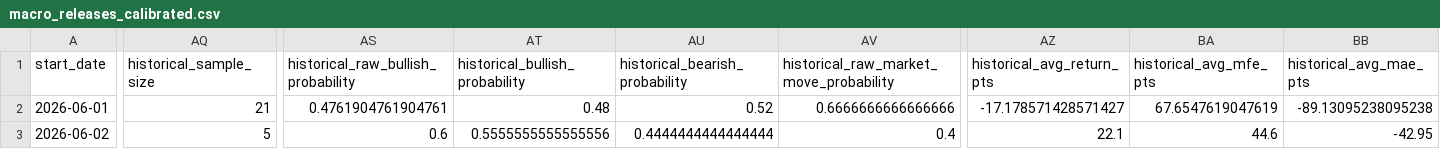
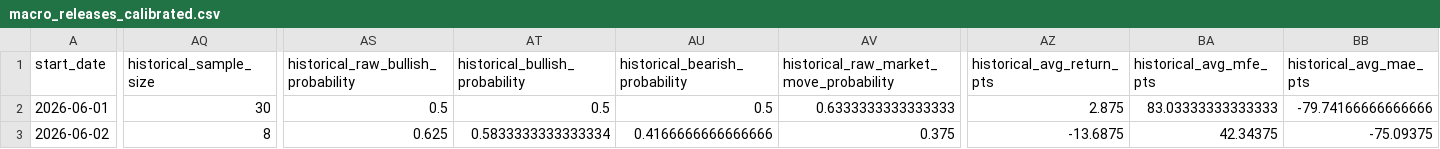
Before and after one commit to heelandy/catalyser_news, a CSV file: macro_releases_calibrated.csv, drawn as a sheet; only a part is shown, gaps mark what is left out; the diff covers the shown part only; the diff names each change by its address in the sheet, - before the commit and + after, or states it on an @@ line.

```diff
--- a/macro_releases_calibrated.csv
+++ b/macro_releases_calibrated.csv
-AQ2 (historical_sample_size): 21
+AQ2 (historical_sample_size): 30
-AS2: 0.4761904761904761
+AS2: 0.5
-AT2 (historical_bullish_probability): 0.48
+AT2 (historical_bullish_probability): 0.5
-AU2 (historical_bearish_probability): 0.52
+AU2 (historical_bearish_probability): 0.5
-AV2: 0.6666666666666666
+AV2: 0.6333333333333333
-AZ2 (historical_avg_return_pts): -17.178571428571427
+AZ2 (historical_avg_return_pts): 2.875
-BA2 (historical_avg_mfe_pts): 67.6547619047619
+BA2 (historical_avg_mfe_pts): 83.03333333333333
-BB2 (historical_avg_mae_pts): -89.13095238095238
+BB2 (historical_avg_mae_pts): -79.74166666666666
-AQ3 (historical_sample_size): 5
+AQ3 (historical_sample_size): 8
-AS3: 0.6
+AS3: 0.625
-AT3 (historical_bullish_probability): 0.5555555555555556
+AT3 (historical_bullish_probability): 0.5833333333333334
-AU3 (historical_bearish_probability): 0.4444444444444444
+AU3 (historical_bearish_probability): 0.4166666666666666
-AV3: 0.4
+AV3: 0.375
-AZ3 (historical_avg_return_pts): 22.1
+AZ3 (historical_avg_return_pts): -13.6875
-BA3 (historical_avg_mfe_pts): 44.6
+BA3 (historical_avg_mfe_pts): 42.34375
-BB3 (historical_avg_mae_pts): -42.95
+BB3 (historical_avg_mae_pts): -75.09375
```
Also changed, not shown: 153 edited cells elsewhere in this file, macro_live_signal.csv, macro_live_signal_adjusted.csv, 26 other files.
